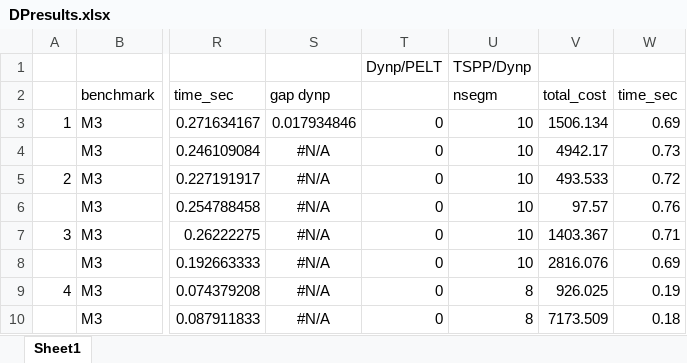
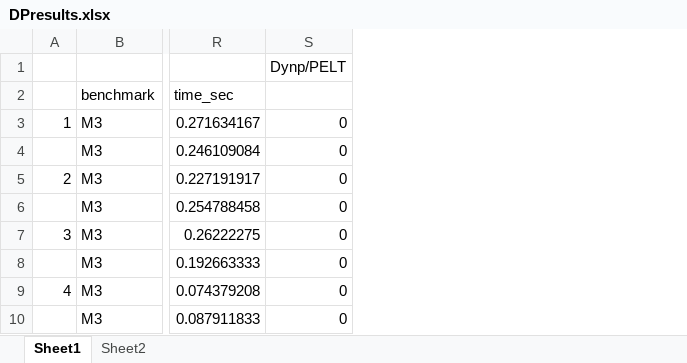
Before and after one commit to maniezzo/segmentation, an Excel workbook: data/DPresults.xlsx, sheet Sheet1, drawn as a sheet; only a part is shown, gaps mark what is left out; values as stored, in another font and other column widths than the file's, no borders; conditional formats not drawn; the diff names each change by its address in the sheet, - before the commit and + after, or states it on an @@ line.

```diff
--- a/data/DPresults.xlsx (sheet Sheet1)
+++ b/data/DPresults.xlsx (sheet Sheet1)
+sheet tab: Sheet2
-column S, rows 2-10: gap dynp | 0.017934846 | #N/A | #N/A | #N/A | #N/A | #N/A | #N/A | #N/A
-column U, rows 1-10: TSPP/Dynp | nsegm | 10 | 10 | 10 | 10 | 10 | 10 | 8 | 8
-column V, rows 2-10: total_cost | 1506.134 | 4942.17 | 493.533 | 97.57 | 1403.367 | 2816.076 | 926.025 | 7173.509
-column W, rows 2-10: time_sec | 0.69 | 0.73 | 0.72 | 0.76 | 0.71 | 0.69 | 0.19 | 0.18
```
Also changed, not shown: 5 other files.
